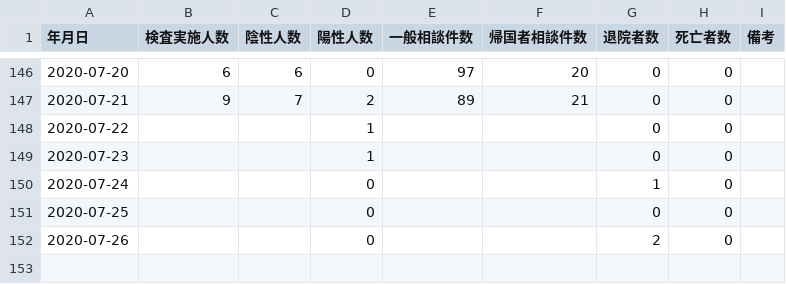
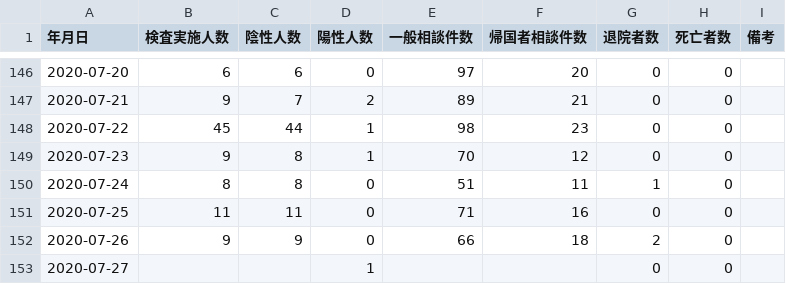
Before and after one commit to imabari/toyama-covid19, a CSV file: toyama_counts.csv, drawn as a sheet; only a part is shown, gaps mark what is left out.

```diff
--- a/toyama_counts.csv
+++ b/toyama_counts.csv
@@ -147,6 +147,7 @@
 2020-07-21,9,7,2,89,21,0,0,
-2020-07-22,,,1,,,0,0,
-2020-07-23,,,1,,,0,0,
-2020-07-24,,,0,,,1,0,
-2020-07-25,,,0,,,0,0,
-2020-07-26,,,0,,,2,0,
+2020-07-22,45,44,1,98,23,0,0,
+2020-07-23,9,8,1,70,12,0,0,
+2020-07-24,8,8,0,51,11,1,0,
+2020-07-25,11,11,0,71,16,0,0,
+2020-07-26,9,9,0,66,18,2,0,
+2020-07-27,,,1,,,0,0,
```
Also changed, not shown: 160001_toyama_covid19_call_center.csv, 160001_toyama_covid19_confirm_negative.csv, 4 other files.
